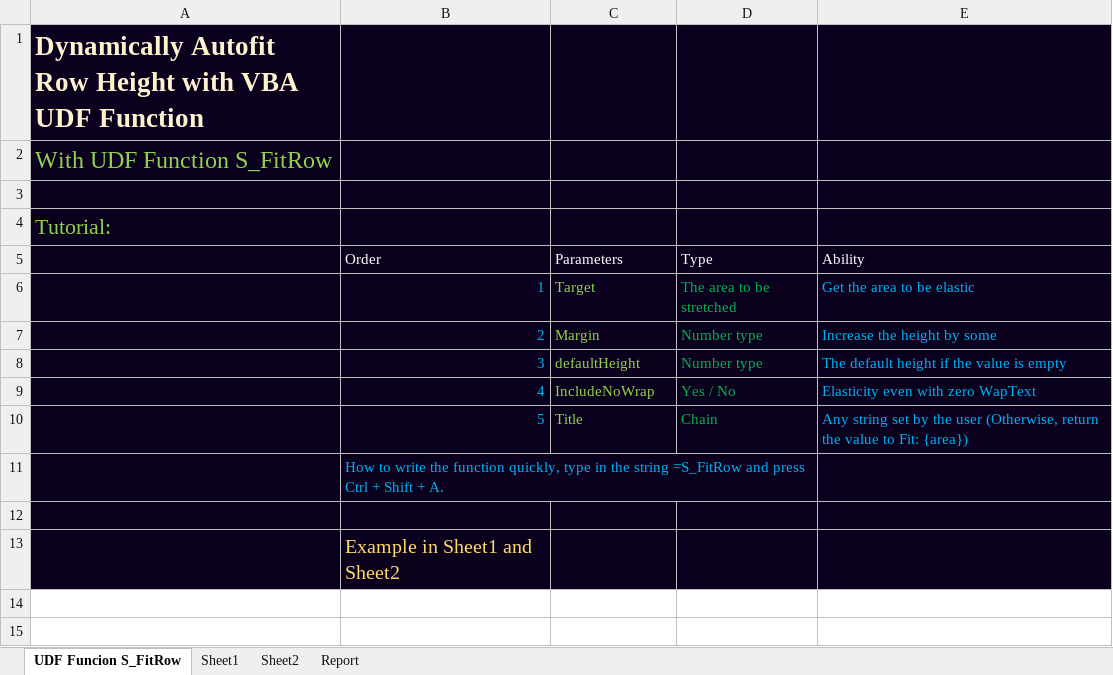
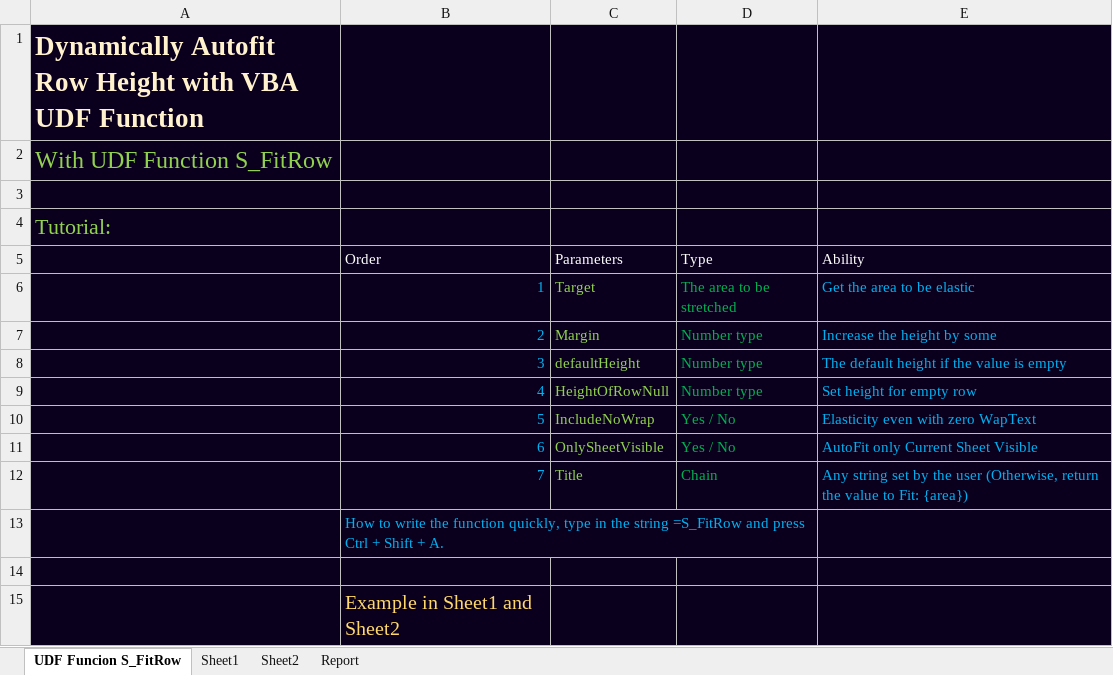
Before and after one commit to SanbiVN/FitRowXL, an Excel workbook: S_AutoFit_EN.xlsm, sheet UDF Funcion S_FitRow, drawn as a sheet; values as stored, in another font and other column widths than the file's, no borders; addresses are those after the commit; the diff names each change by its address in the sheet, - before the commit and + after, or states it on an @@ line.

```diff
--- a/S_AutoFit_EN.xlsm (sheet UDF Funcion S_FitRow)
+++ b/S_AutoFit_EN.xlsm (sheet UDF Funcion S_FitRow)
+row 9:  | 4 | HeightOfRowNull | Number type | Set height for empty row
-B10 (Order): 4
+B10 (Order): 5
+row 11:  | 6 | OnlySheetVisible | Yes / No | AutoFit only Current Sheet Visible
-B12 (Order): 5
+B12 (Order): 7
```
Also changed, not shown: sheet Sheet1, sheet Sheet2, sheet Report, charts or pictures, S_AutoFit_VI.xlsm.
